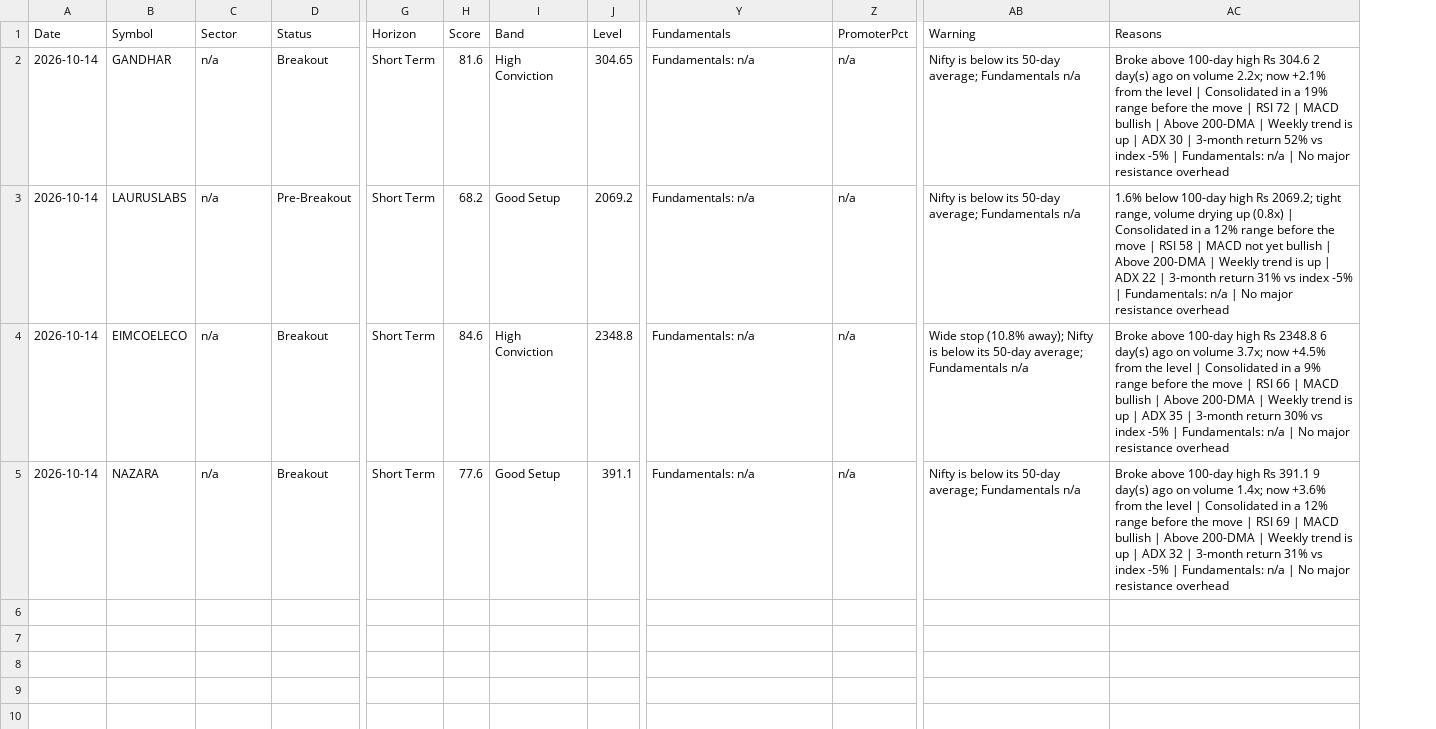
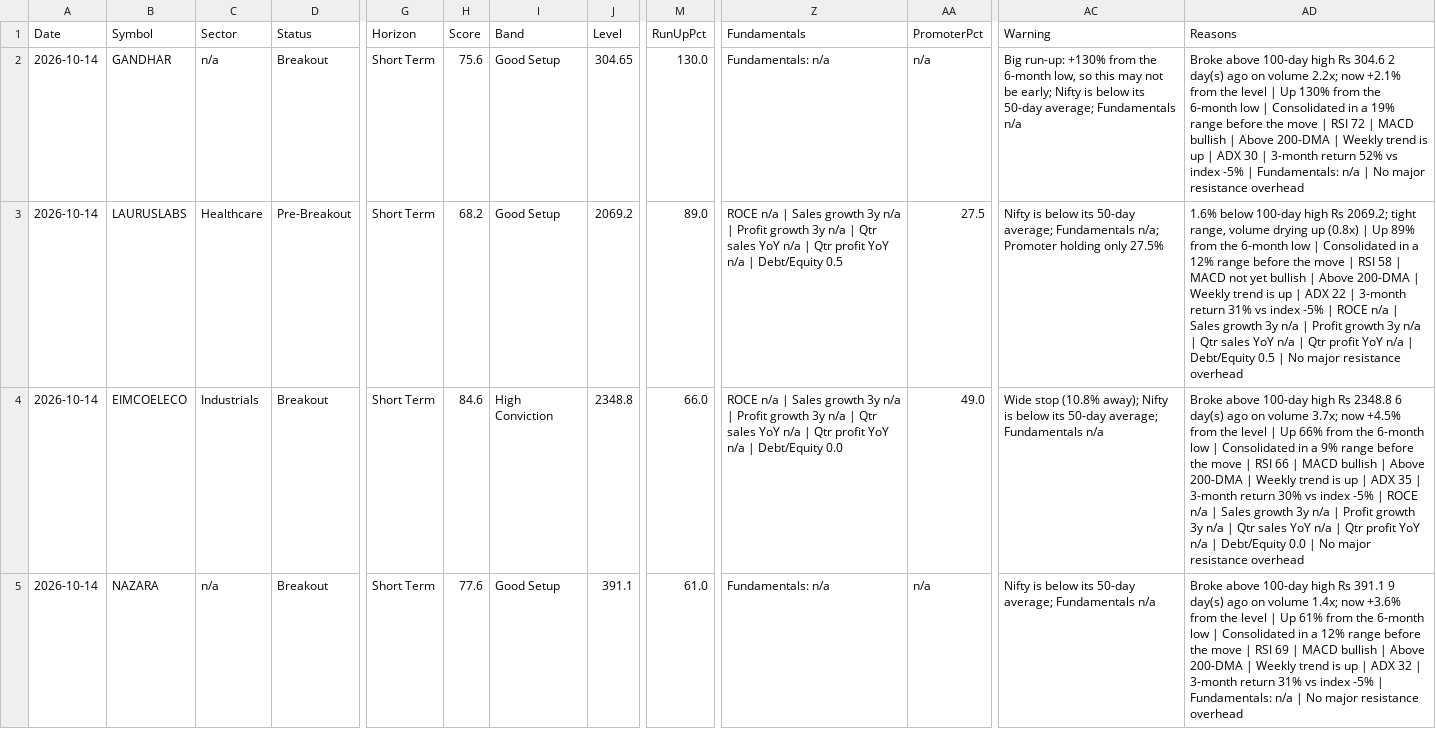
Before and after one commit to Venkey-stocks/stock-radar, a CSV file: data/early_movers.csv, drawn as a sheet; only a part is shown, gaps mark what is left out; addresses are those after the commit; the diff names each change by its address in the sheet, - before the commit and + after, or states it on an @@ line.

```diff
--- a/data/early_movers.csv
+++ b/data/early_movers.csv
+column M (RunUpPct), rows 2-5: 130.0 | 89.0 | 66.0 | 61.0
-H2 (Score): 81.6
+H2 (Score): 75.6
-I2 (Band): High Conviction
+I2 (Band): Good Setup
-AC2 (Warning): Nifty is…
+AC2 (Warning): Big run-up: +130% from the 6-month low, so this may not be early; Nifty is…
-AD2 (Reasons): …level | Consolidated in…
+AD2 (Reasons): …level | Up 130% from the 6-month low | Consolidated in…
-C3 (Sector): n/a
+C3 (Sector): Healthcare
-Z3 (Fundamentals): Fundamentals: n/a
+Z3 (Fundamentals): ROCE n/a | Sales growth 3y n/a | Profit growth 3y n/a | Qtr sales YoY n/a | Qtr profit YoY n/a | Debt/Equity 0.5
-AA3 (PromoterPct): n/a
+AA3 (PromoterPct): 27.5
-AC3 (Warning): …average; Fundamentals n/a
+AC3 (Warning): …average; Fundamentals n/a; Promoter holding only 27.5%
-AD3 (Reasons): …(0.8x) | Consolidated in a 12% range before the move | RSI 58 | MACD not yet bullish | Above 200-DMA | Weekly trend is up | ADX 22 | 3-month return 31% vs index -5% | Fundamentals: n/a | No…
+AD3 (Reasons): …(0.8x) | Up 89% from the 6-month low | Consolidated in a 12% range before the move | RSI 58 | MACD not yet bullish | Above 200-DMA | Weekly trend is up | ADX 22 | 3-month return 31% vs index -5% | ROCE n/a | Sales growth 3y n/a | Profit growth 3y n/a | Qtr sales YoY n/a | Qtr profit YoY n/a | Debt/Equity 0.5 | No…
-C4 (Sector): n/a
+C4 (Sector): Industrials
-Z4 (Fundamentals): Fundamentals: n/a
+Z4 (Fundamentals): ROCE n/a | Sales growth 3y n/a | Profit growth 3y n/a | Qtr sales YoY n/a | Qtr profit YoY n/a | Debt/Equity 0.0
-AA4 (PromoterPct): n/a
+AA4 (PromoterPct): 49.0
-AD4 (Reasons): …level | Consolidated in a 9% range before the move | RSI 66 | MACD bullish | Above 200-DMA | Weekly trend is up | ADX 35 | 3-month return 30% vs index -5% | Fundamentals: n/a | No…
+AD4 (Reasons): …level | Up 66% from the 6-month low | Consolidated in a 9% range before the move | RSI 66 | MACD bullish | Above 200-DMA | Weekly trend is up | ADX 35 | 3-month return 30% vs index -5% | ROCE n/a | Sales growth 3y n/a | Profit growth 3y n/a | Qtr sales YoY n/a | Qtr profit YoY n/a | Debt/Equity 0.0 | No…
-AD5 (Reasons): …level | Consolidated in…
+AD5 (Reasons): …level | Up 61% from the 6-month low | Consolidated in…
```
Also changed, not shown: data/early_rejected.csv, data/history/early_2026-10-14.csv.
